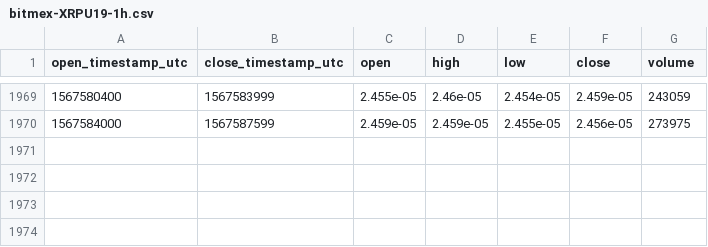
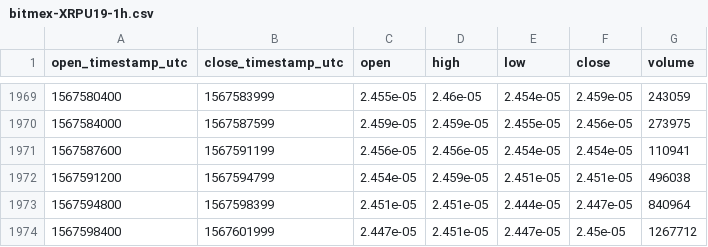
Before and after one commit to cryptobigbro/bitmex-XRPU19, a CSV file: bitmex-XRPU19-1h.csv, drawn as a sheet; only a part is shown, gaps mark what is left out; the diff names each change by its address in the sheet, - before the commit and + after, or states it on an @@ line.

Commit message:
Update OHLCV data.

```diff
--- a/bitmex-XRPU19-1h.csv
+++ b/bitmex-XRPU19-1h.csv
+row 1971: 1567587600 | 1567591199 | 2.456e-05 | 2.456e-05 | 2.454e-05 | 2.454e-05 | 110941
+row 1972: 1567591200 | 1567594799 | 2.454e-05 | 2.459e-05 | 2.451e-05 | 2.451e-05 | 496038
+row 1973: 1567594800 | 1567598399 | 2.451e-05 | 2.451e-05 | 2.444e-05 | 2.447e-05 | 840964
+row 1974: 1567598400 | 1567601999 | 2.447e-05 | 2.451e-05 | 2.447e-05 | 2.45e-05 | 1267712
```
